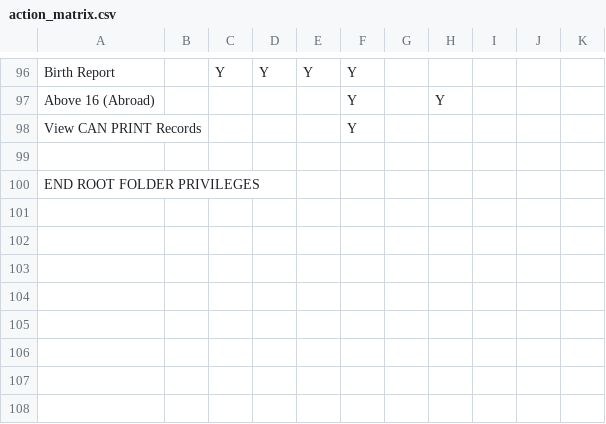
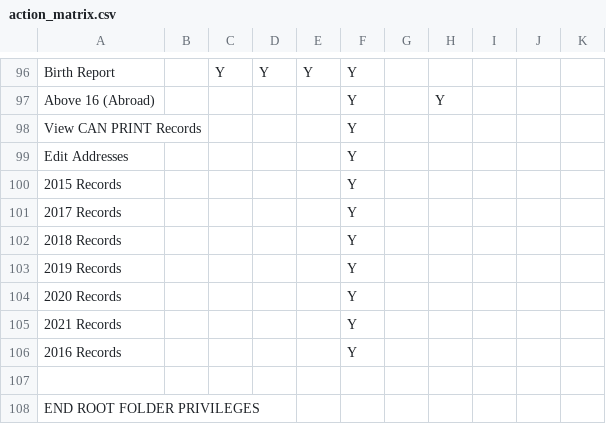
Before and after one commit to HISMalawi/ebrs-touch, a CSV file: app/assets/data/action_matrix.csv, drawn as a sheet; only a part is shown, gaps mark what is left out; the diff names each change by its address in the sheet, - before the commit and + after, or states it on an @@ line.

Commit message:
edit addresses

```diff
--- a/app/assets/data/action_matrix.csv
+++ b/app/assets/data/action_matrix.csv
+row 99: Edit Addresses |  |  |  |  | Y
+row 100: 2015 Records |  |  |  |  | Y
+row 101: 2017 Records |  |  |  |  | Y
+row 102: 2018 Records |  |  |  |  | Y
+row 103: 2019 Records |  |  |  |  | Y
+row 104: 2020 Records |  |  |  |  | Y
+row 105: 2021 Records |  |  |  |  | Y
+row 106: 2016 Records |  |  |  |  | Y
```
Also changed, not shown: 6 other files.
